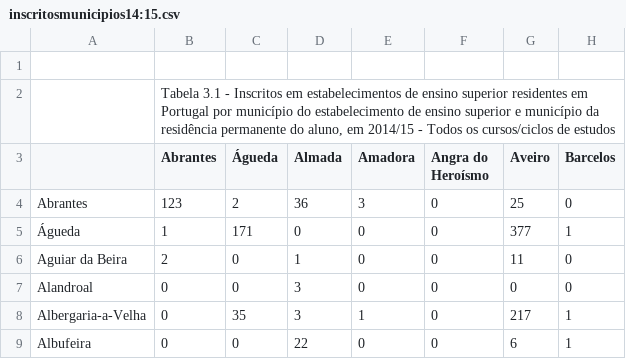
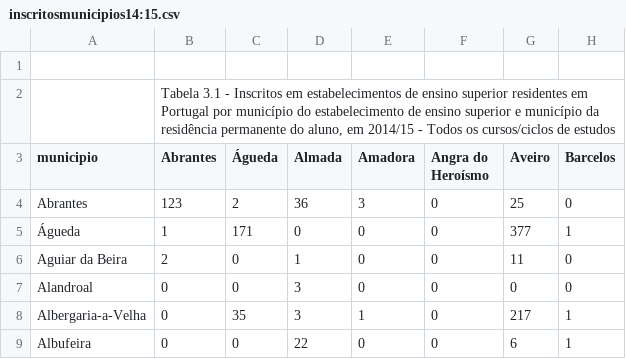
Before and after one commit to 54605/ISEGGSI54605, a CSV file: inscritosmunicipios14:15.csv, drawn as a sheet; only a part is shown; the diff names each change by its address in the sheet, - before the commit and + after, or states it on an @@ line.

Commit message:
Update inscritosmunicipios14:15.csv

```diff
--- a/inscritosmunicipios14:15.csv
+++ b/inscritosmunicipios14:15.csv
-A3: (empty)
+A3: municipio
```
